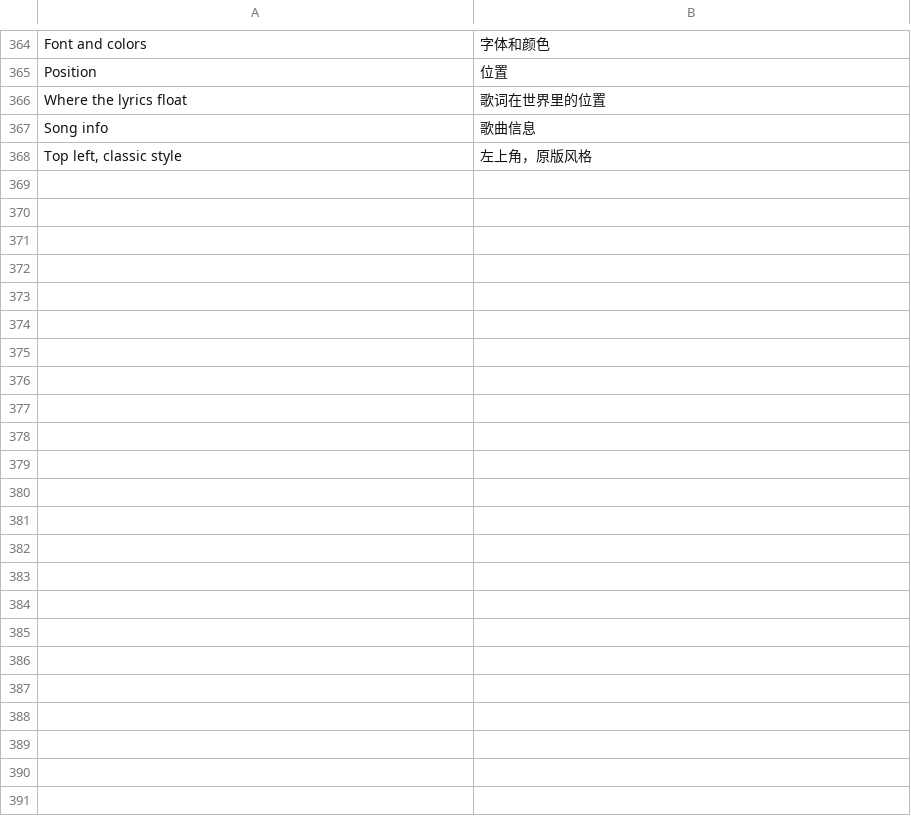
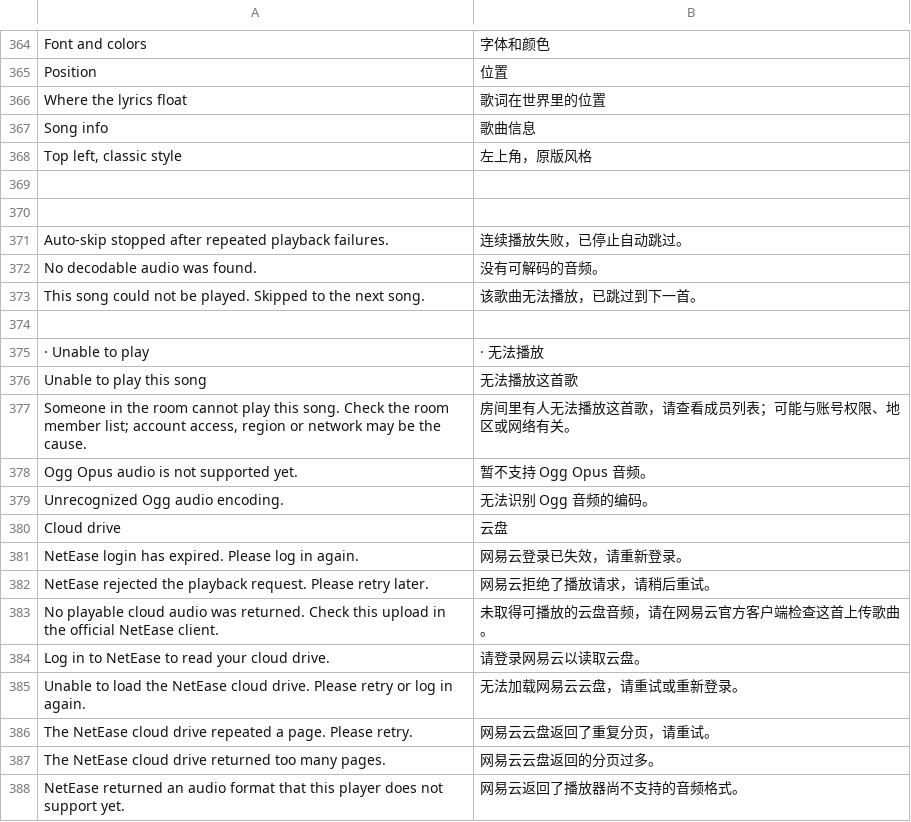
Before and after one commit to Sorihiko/DangoMusic, a TSV file: common/core/src/main/resources/assets/dangomusic/lang/zh_cn.tsv, drawn as a sheet; only a part is shown, gaps mark what is left out; the diff covers the shown part only.

Commit message:
improve music playback

```diff
--- a/common/core/src/main/resources/assets/dangomusic/lang/zh_cn.tsv
+++ b/common/core/src/main/resources/assets/dangomusic/lang/zh_cn.tsv
@@ -368 +368,21 @@ Song info	歌曲信息
 Top left, classic style	左上角，原版风格
+
+
+Auto-skip stopped after repeated playback failures.	连续播放失败，已停止自动跳过。
+No decodable audio was found.	没有可解码的音频。
+This song could not be played. Skipped to the next song.	该歌曲无法播放，已跳过到下一首。
+
+ · Unable to play	 · 无法播放
+Unable to play this song	无法播放这首歌
+Someone in the room cannot play this song. Check the room member list; account access, region or network may be the cause.	房间里有人无法播放这首歌，请查看成员列表；可能与账号权限、地区或网络有关。
+Ogg Opus audio is not supported yet.	暂不支持 Ogg Opus 音频。
+Unrecognized Ogg audio encoding.	无法识别 Ogg 音频的编码。
+Cloud drive	云盘
+NetEase login has expired. Please log in again.	网易云登录已失效，请重新登录。
+NetEase rejected the playback request. Please retry later.	网易云拒绝了播放请求，请稍后重试。
+No playable cloud audio was returned. Check this upload in the official NetEase client.	未取得可播放的云盘音频，请在网易云官方客户端检查这首上传歌曲。
+Log in to NetEase to read your cloud drive.	请登录网易云以读取云盘。
+Unable to load the NetEase cloud drive. Please retry or log in again.	无法加载网易云云盘，请重试或重新登录。
+The NetEase cloud drive repeated a page. Please retry.	网易云云盘返回了重复分页，请重试。
+The NetEase cloud drive returned too many pages.	网易云云盘返回的分页过多。
+NetEase returned an audio format that this player does not support yet.	网易云返回了播放器尚不支持的音频格式。
```
Also changed, not shown: 21 added rows elsewhere in this file, 58 other files.
